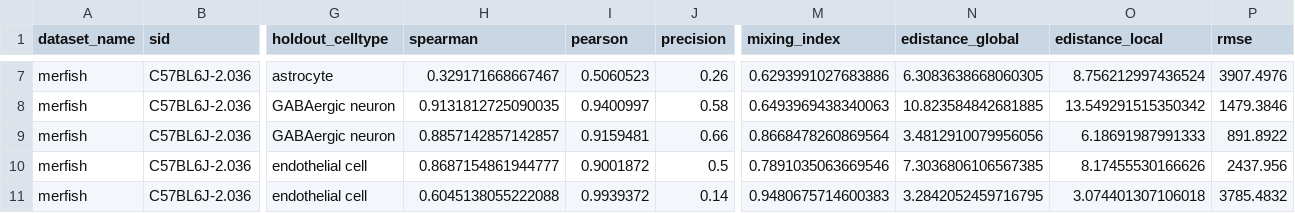
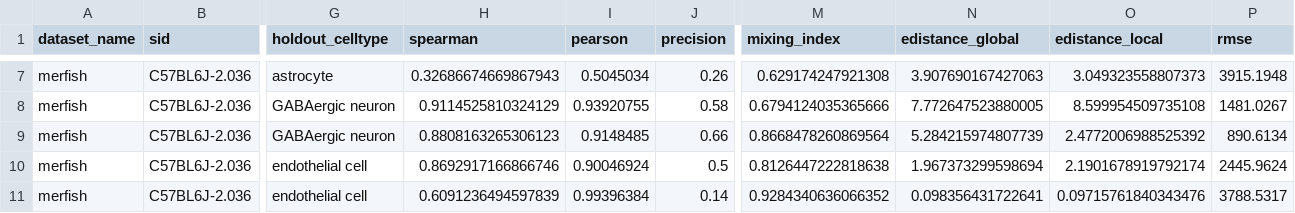
Before and after one commit to PMBio/cellina-reproducibility, a CSV file: results/loo_cellina_merfish_DEG_50_pert.csv, drawn as a sheet; only a part is shown, gaps mark what is left out; the diff covers the shown part only; the diff names each change by its address in the sheet, - before the commit and + after, or states it on an @@ line.

Commit message:
Update cellina-pert edistances

```diff
--- a/results/loo_cellina_merfish_DEG_50_pert.csv
+++ b/results/loo_cellina_merfish_DEG_50_pert.csv
-H7 (spearman): 0.329171668667467
+H7 (spearman): 0.32686674669867943
-I7 (pearson): 0.5060523
+I7 (pearson): 0.5045034
-M7 (mixing_index): 0.6293991027683886
+M7 (mixing_index): 0.629174247921308
-N7 (edistance_global): 6.3083638668060305
+N7 (edistance_global): 3.907690167427063
-O7 (edistance_local): 8.756212997436524
+O7 (edistance_local): 3.049323558807373
-P7 (rmse): 3907.4976
+P7 (rmse): 3915.1948
-H8 (spearman): 0.9131812725090035
+H8 (spearman): 0.9114525810324129
-I8 (pearson): 0.9400997
+I8 (pearson): 0.93920755
-M8 (mixing_index): 0.6493969438340063
+M8 (mixing_index): 0.6794124035365666
-N8 (edistance_global): 10.823584842681885
+N8 (edistance_global): 7.772647523880005
-O8 (edistance_local): 13.549291515350342
+O8 (edistance_local): 8.599954509735108
-P8 (rmse): 1479.3846
+P8 (rmse): 1481.0267
-H9 (spearman): 0.8857142857142857
+H9 (spearman): 0.8808163265306123
-I9 (pearson): 0.9159481
+I9 (pearson): 0.9148485
-N9 (edistance_global): 3.4812910079956056
+N9 (edistance_global): 5.284215974807739
-O9 (edistance_local): 6.18691987991333
+O9 (edistance_local): 2.4772006988525392
-P9 (rmse): 891.8922
+P9 (rmse): 890.6134
-H10 (spearman): 0.8687154861944777
+H10 (spearman): 0.8692917166866746
-I10 (pearson): 0.9001872
+I10 (pearson): 0.90046924
-M10 (mixing_index): 0.7891035063669546
+M10 (mixing_index): 0.8126447222818638
-N10 (edistance_global): 7.3036806106567385
+N10 (edistance_global): 1.967373299598694
-O10 (edistance_local): 8.17455530166626
+O10 (edistance_local): 2.1901678919792174
-P10 (rmse): 2437.956
+P10 (rmse): 2445.9624
-H11 (spearman): 0.6045138055222088
+H11 (spearman): 0.6091236494597839
-I11 (pearson): 0.9939372
+I11 (pearson): 0.99396384
-M11 (mixing_index): 0.9480675714600383
+M11 (mixing_index): 0.9284340636066352
-N11 (edistance_global): 3.2842052459716795
+N11 (edistance_global): 0.098356431722641
-O11 (edistance_local): 3.074401307106018
+O11 (edistance_local): 0.09715761840343476
-P11 (rmse): 3785.4832
+P11 (rmse): 3788.5317
```
Also changed, not shown: 165 edited cells elsewhere in this file, results/loo_summary_merfish_DEG_50.csv, 1 other file.
